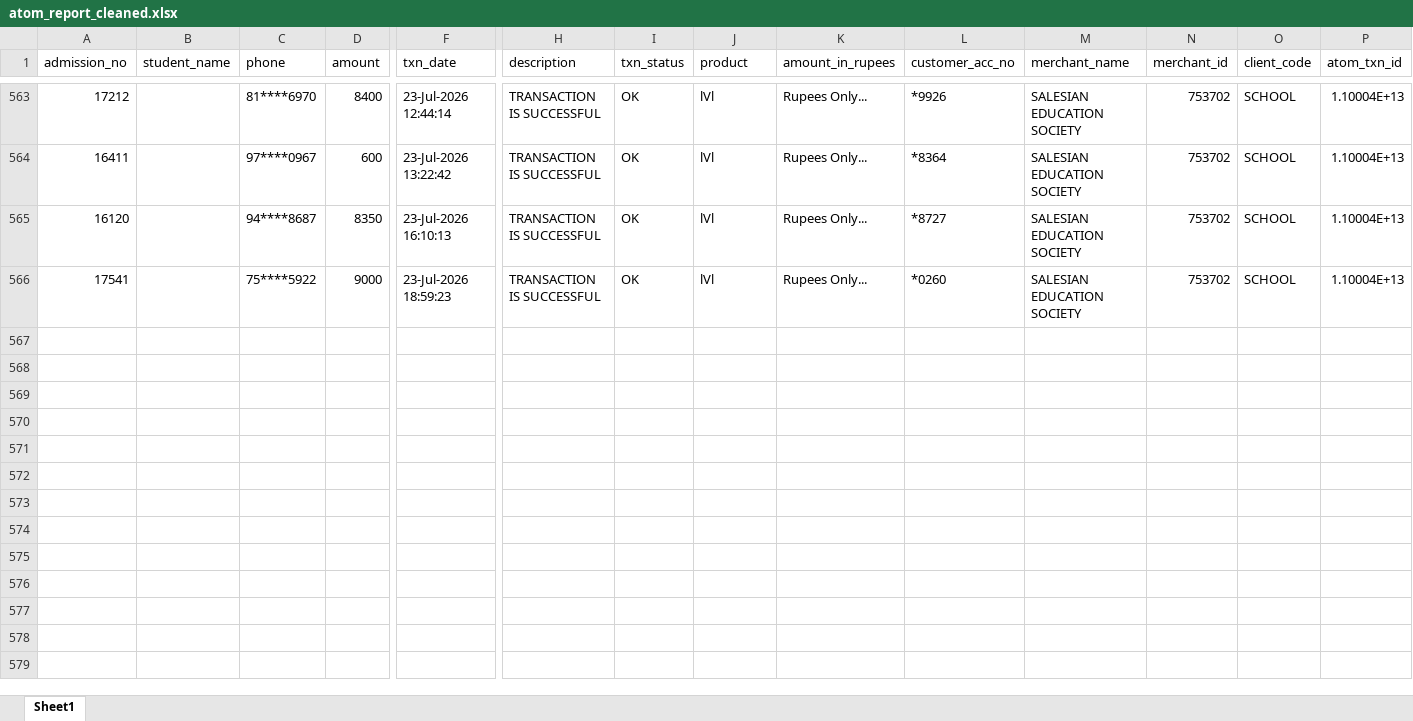
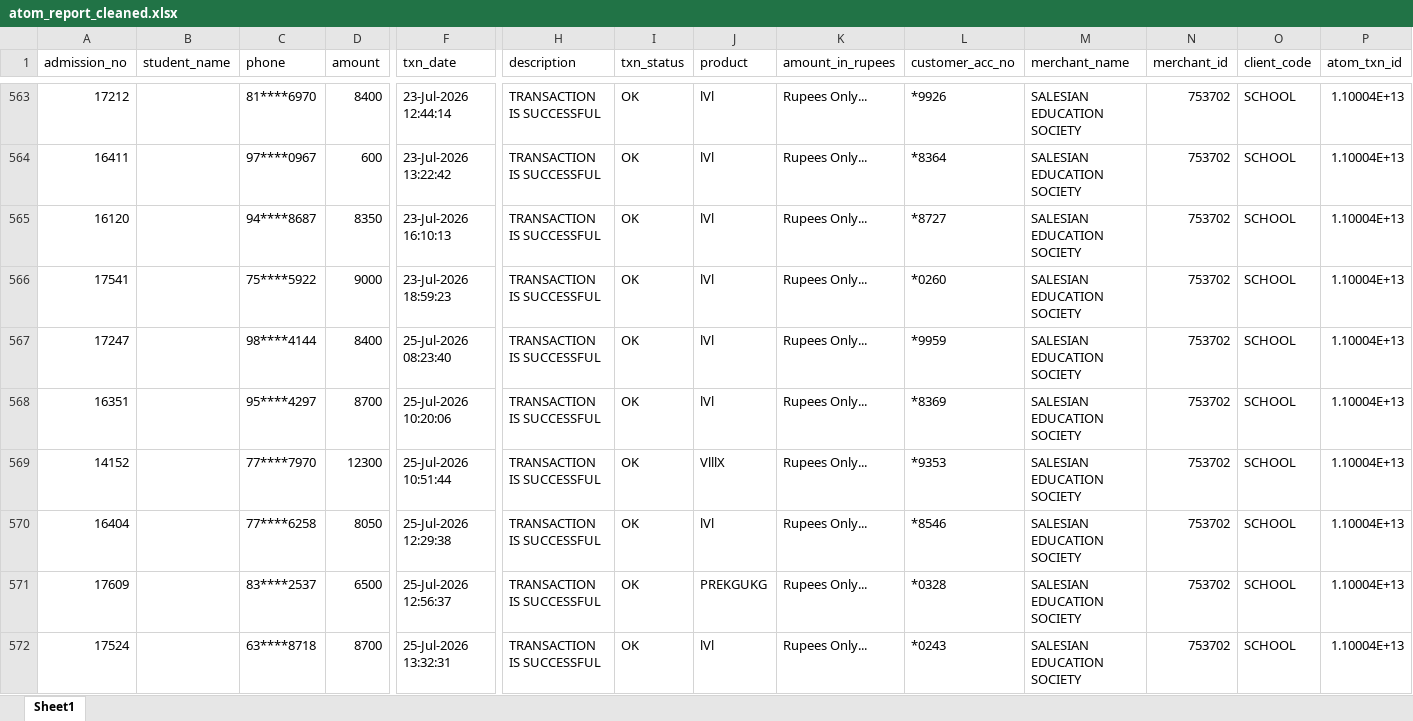
Before and after one commit to harikiran-dev-schooldb/kotak-salesian-school-dbms, an Excel workbook: output_data/atom_report_cleaned.xlsx, sheet Sheet1, drawn as a sheet; only a part is shown, gaps mark what is left out; values as stored, in another font and other column widths than the file's, no borders; rows hold the shown columns only; the diff names each change by its address in the sheet, - before the commit and + after, or states it on an @@ line.

```diff
--- a/output_data/atom_report_cleaned.xlsx (sheet Sheet1)
+++ b/output_data/atom_report_cleaned.xlsx (sheet Sheet1)
+row 567: 17247 |  | 98****4144 | 8400 | 25-Jul-2026 08:23:40 | TRANSACTION IS SUCCESSFUL | OK | lVl | Rupees Only... | *9959 | SALESIAN EDUCATION SOCIETY | 753702 | SCHOOL | 1.10004E+13
+row 568: 16351 |  | 95****4297 | 8700 | 25-Jul-2026 10:20:06 | TRANSACTION IS SUCCESSFUL | OK | lVl | Rupees Only... | *8369 | SALESIAN EDUCATION SOCIETY | 753702 | SCHOOL | 1.10004E+13
+row 569: 14152 |  | 77****7970 | 12300 | 25-Jul-2026 10:51:44 | TRANSACTION IS SUCCESSFUL | OK | VlllX | Rupees Only... | *9353 | SALESIAN EDUCATION SOCIETY | 753702 | SCHOOL | 1.10004E+13
+row 570: 16404 |  | 77****6258 | 8050 | 25-Jul-2026 12:29:38 | TRANSACTION IS SUCCESSFUL | OK | lVl | Rupees Only... | *8546 | SALESIAN EDUCATION SOCIETY | 753702 | SCHOOL | 1.10004E+13
+row 571: 17609 |  | 83****2537 | 6500 | 25-Jul-2026 12:56:37 | TRANSACTION IS SUCCESSFUL | OK | PREKGUKG | Rupees Only... | *0328 | SALESIAN EDUCATION SOCIETY | 753702 | SCHOOL | 1.10004E+13
+row 572: 17524 |  | 63****8718 | 8700 | 25-Jul-2026 13:32:31 | TRANSACTION IS SUCCESSFUL | OK | lVl | Rupees Only... | *0243 | SALESIAN EDUCATION SOCIETY | 753702 | SCHOOL | 1.10004E+13
```
Also changed, not shown: source_data/atom_report.xlsx, 12 other files.
